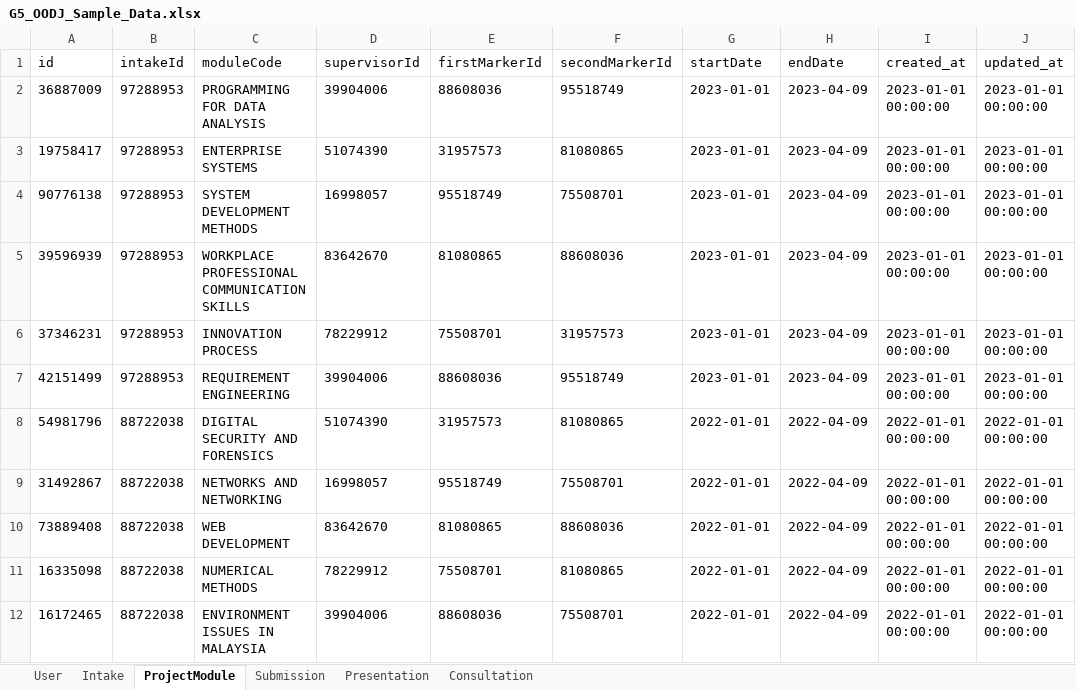
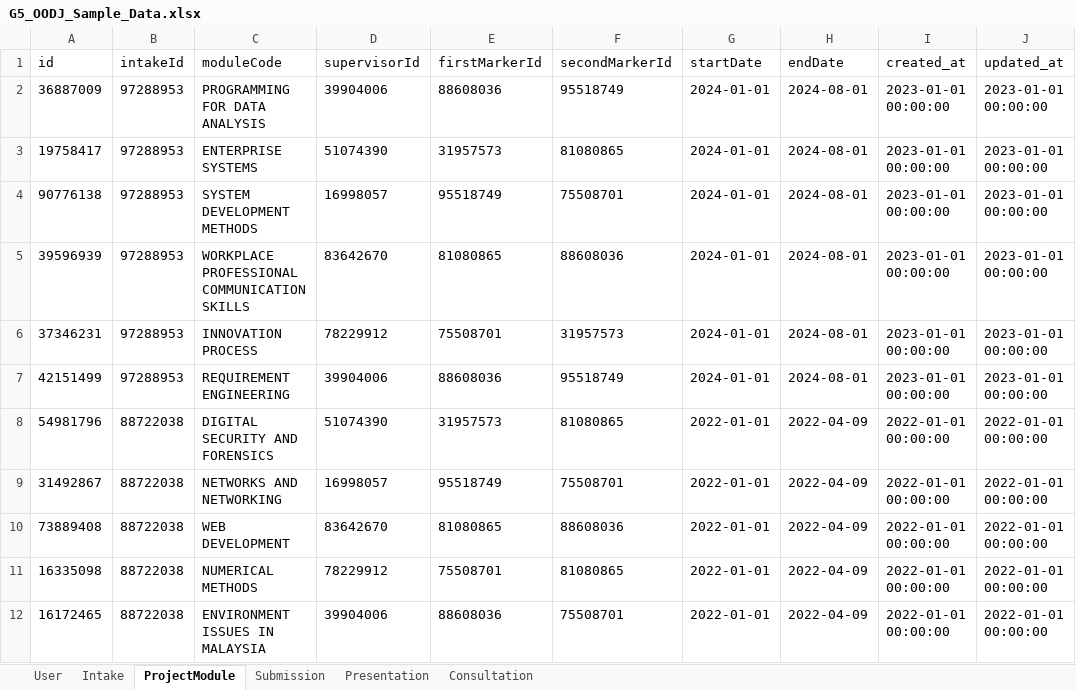
Before and after one commit to Snowman1115/G5-2402-OODJ, an Excel workbook: src/main/resources/Data/SampleDataXlsx/G5_OODJ_Sample_Data.xlsx, sheet ProjectModule, drawn as a sheet; values as stored, in another font and other column widths than the file's, no borders; the diff names each change by its address in the sheet, - before the commit and + after, or states it on an @@ line.

```diff
--- a/src/main/resources/Data/SampleDataXlsx/G5_OODJ_Sample_Data.xlsx (sheet ProjectModule)
+++ b/src/main/resources/Data/SampleDataXlsx/G5_OODJ_Sample_Data.xlsx (sheet ProjectModule)
-G2:G7 (startDate): 2023-01-01
+G2:G7 (startDate): 2024-01-01
-H2:H7 (endDate): 2023-04-09
+H2:H7 (endDate): 2024-08-01
```
Also changed, not shown: sheet Presentation, sheet Submission, sheet Intake, 14 other files.
